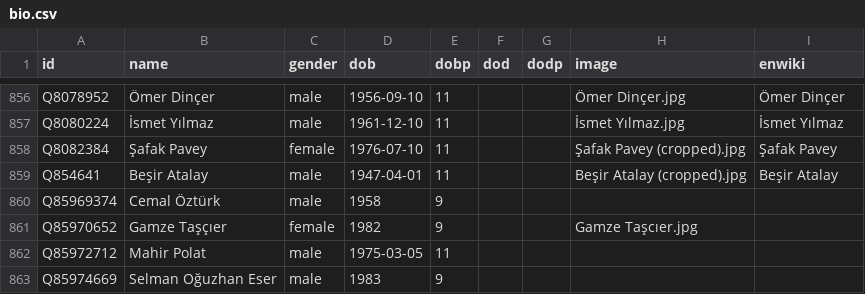
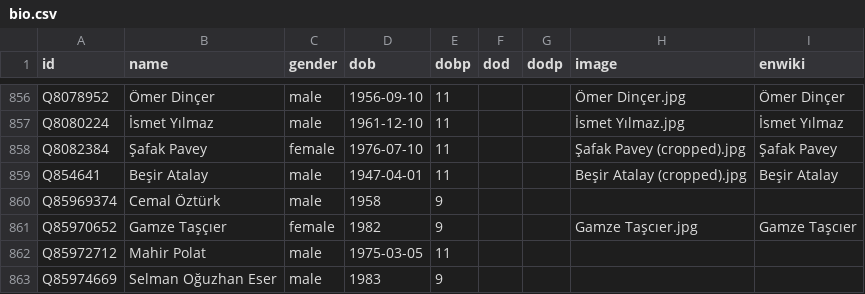
Before and after one commit to every-politician-scrapers/turkey-ministers, a CSV file: html/bio.csv, drawn as a sheet; only a part is shown, gaps mark what is left out.

```diff
--- a/html/bio.csv
+++ b/html/bio.csv
@@ -860,3 +860,3 @@ Q854641,Beşir Atalay,male,1947-04-01,11,,,Beşir Atalay (cropped).jpg,Beşir At
 Q85969374,Cemal Öztürk,male,1958,9,,,,
-Q85970652,Gamze Taşçıer,female,1982,9,,,Gamze Taşcıer.jpg,
+Q85970652,Gamze Taşçıer,female,1982,9,,,Gamze Taşcıer.jpg,Gamze Taşcıer
 Q85972712,Mahir Polat,male,1975-03-05,11,,,,
```
Also changed, not shown: html/legislators.csv.
